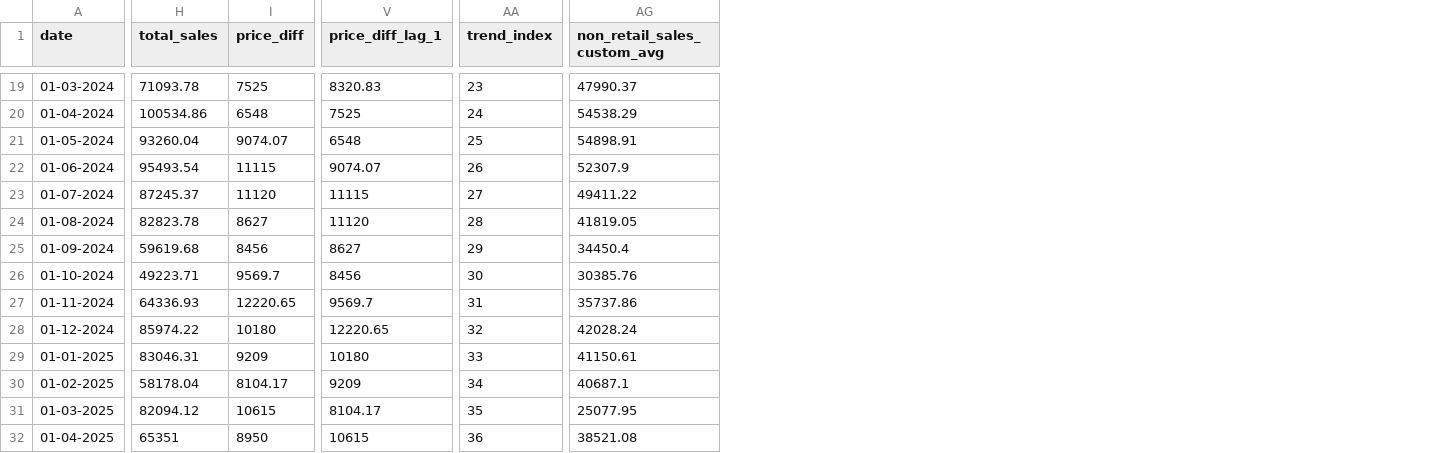
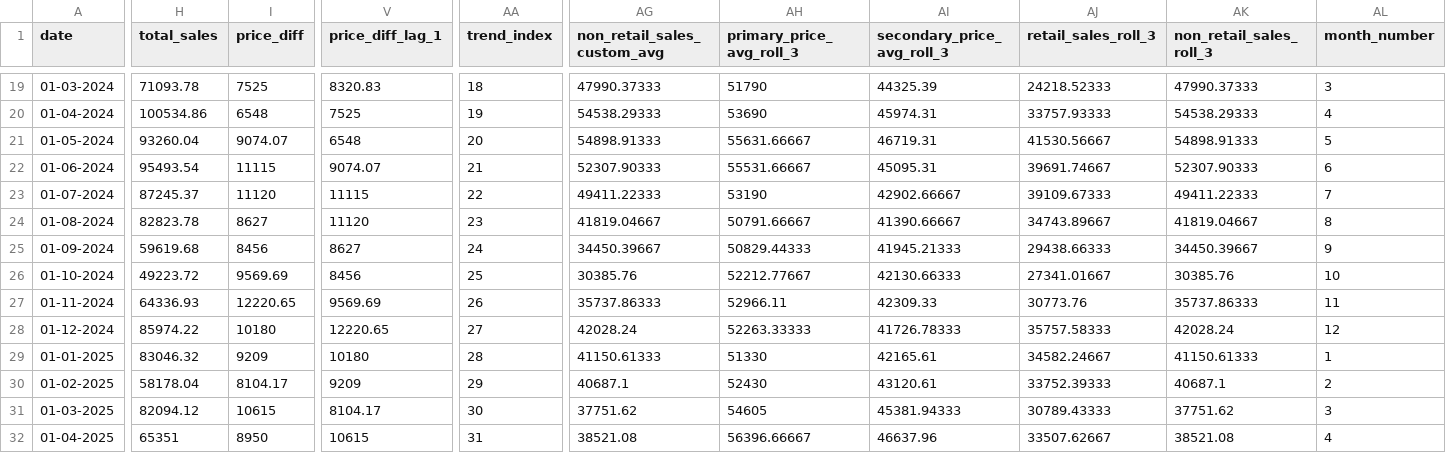
Before and after one commit to blitzarc23/sail_demand_forecasting, a CSV file: data/delhi_pr.csv, drawn as a sheet; only a part is shown, gaps mark what is left out; the diff covers the shown part only; the diff names each change by its address in the sheet, - before the commit and + after, or states it on an @@ line.

```diff
--- a/data/delhi_pr.csv
+++ b/data/delhi_pr.csv
+column AH (primary_price_avg_roll_3), rows 19-32: 51790 | 53690 | 55631.66667 | 55531.66667 | 53190 | 50791.66667 | 50829.44333 | 52212.77667 | 52966.11 | 52263.33333 | 51330 | 52430 | 54605 | 56396.66667
+column AI (secondary_price_avg_roll_3), rows 19-32: 44325.39 | 45974.31 | 46719.31 | 45095.31 | 42902.66667 | 41390.66667 | 41945.21333 | 42130.66333 | 42309.33 | 41726.78333 | 42165.61 | 43120.61 | 45381.94333 | 46637.96
+column AJ (retail_sales_roll_3), rows 19-32: 24218.52333 | 33757.93333 | 41530.56667 | 39691.74667 | 39109.67333 | 34743.89667 | 29438.66333 | 27341.01667 | 30773.76 | 35757.58333 | 34582.24667 | 33752.39333 | 30789.43333 | 33507.62667
+column AK (non_retail_sales_roll_3), rows 19-32: 47990.37333 | 54538.29333 | 54898.91333 | 52307.90333 | 49411.22333 | 41819.04667 | 34450.39667 | 30385.76 | 35737.86333 | 42028.24 | 41150.61333 | 40687.1 | 37751.62 | 38521.08
+column AL (month_number), rows 19-32: 3 | 4 | 5 | 6 | 7 | 8 | 9 | 10 | 11 | 12 | 1 | 2 | 3 | 4
-AA19 (trend_index): 23
+AA19 (trend_index): 18
-AG19 (non_retail_sales_custom_avg): 47990.37
+AG19 (non_retail_sales_custom_avg): 47990.37333
-AA20 (trend_index): 24
+AA20 (trend_index): 19
-AG20 (non_retail_sales_custom_avg): 54538.29
+AG20 (non_retail_sales_custom_avg): 54538.29333
-AA21 (trend_index): 25
+AA21 (trend_index): 20
-AG21 (non_retail_sales_custom_avg): 54898.91
+AG21 (non_retail_sales_custom_avg): 54898.91333
-AA22 (trend_index): 26
+AA22 (trend_index): 21
-AG22 (non_retail_sales_custom_avg): 52307.9
+AG22 (non_retail_sales_custom_avg): 52307.90333
-AA23 (trend_index): 27
+AA23 (trend_index): 22
-AG23 (non_retail_sales_custom_avg): 49411.22
+AG23 (non_retail_sales_custom_avg): 49411.22333
-AA24 (trend_index): 28
+AA24 (trend_index): 23
-AG24 (non_retail_sales_custom_avg): 41819.05
+AG24 (non_retail_sales_custom_avg): 41819.04667
-AA25 (trend_index): 29
+AA25 (trend_index): 24
-AG25 (non_retail_sales_custom_avg): 34450.4
+AG25 (non_retail_sales_custom_avg): 34450.39667
-H26 (total_sales): 49223.71
+H26 (total_sales): 49223.72
-I26 (price_diff): 9569.7
+I26 (price_diff): 9569.69
-AA26 (trend_index): 30
+AA26 (trend_index): 25
-V27 (price_diff_lag_1): 9569.7
+V27 (price_diff_lag_1): 9569.69
-AA27 (trend_index): 31
+AA27 (trend_index): 26
-AG27 (non_retail_sales_custom_avg): 35737.86
+AG27 (non_retail_sales_custom_avg): 35737.86333
-AA28 (trend_index): 32
+AA28 (trend_index): 27
-H29 (total_sales): 83046.31
+H29 (total_sales): 83046.32
-AA29 (trend_index): 33
+AA29 (trend_index): 28
-AG29 (non_retail_sales_custom_avg): 41150.61
+AG29 (non_retail_sales_custom_avg): 41150.61333
-AA30 (trend_index): 34
+AA30 (trend_index): 29
-AA31 (trend_index): 35
+AA31 (trend_index): 30
-AG31 (non_retail_sales_custom_avg): 25077.95
+AG31 (non_retail_sales_custom_avg): 37751.62
-AA32 (trend_index): 36
+AA32 (trend_index): 31
```
Also changed, not shown: 77 edited cells elsewhere in this file, data/mumbai_pr.csv, 4 other files.
